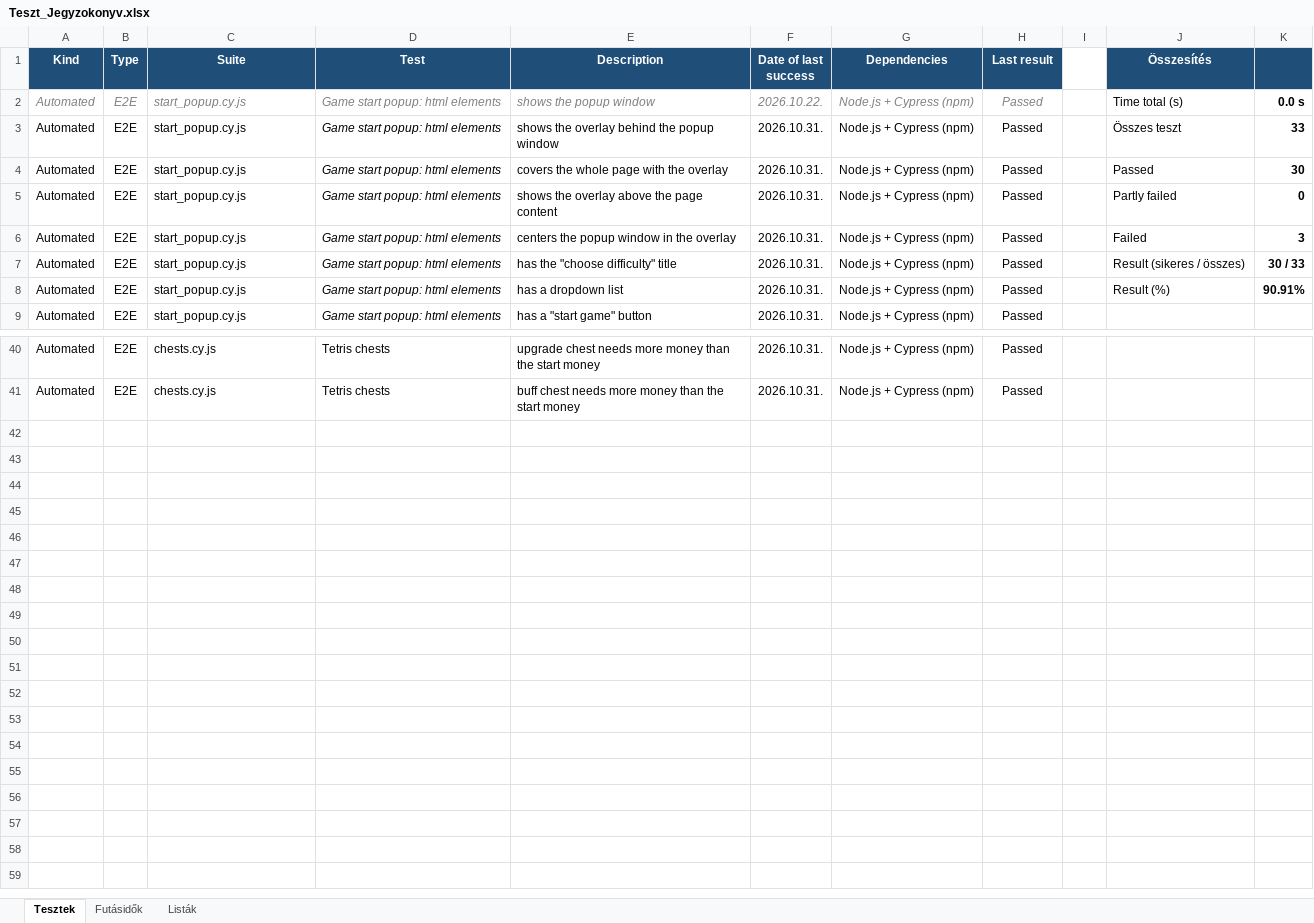
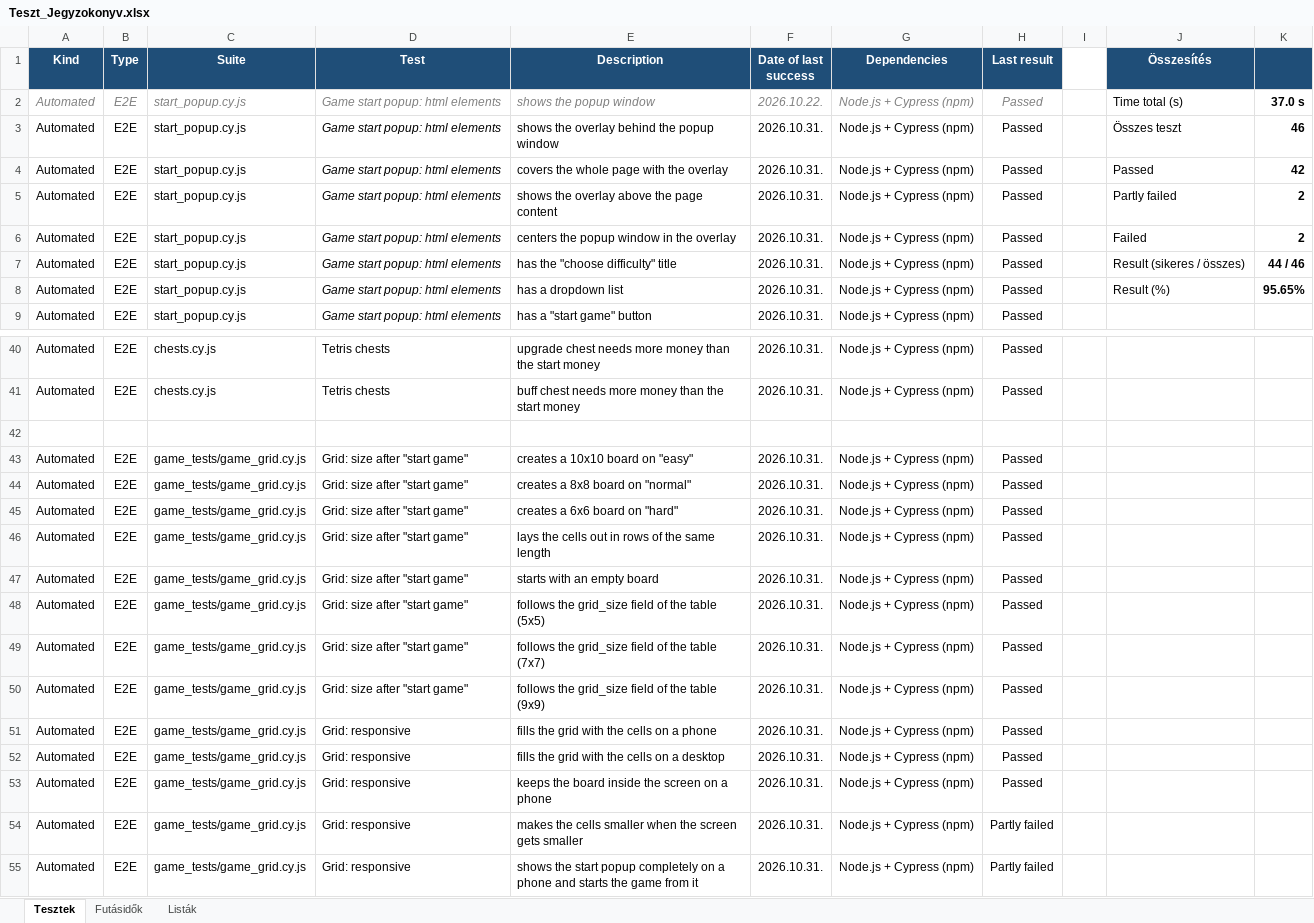
Before and after one commit to Andris07/idle_game_school_project, an Excel workbook: Documentations/Teszt_Jegyzokonyv.xlsx, sheet Tesztek, drawn as a sheet; only a part is shown, gaps mark what is left out; values as stored, in another font and other column widths than the file's, no borders; conditional formats not drawn; the diff covers the shown part only; the diff names each change by its address in the sheet, - before the commit and + after, or states it on an @@ line.

Commit message:
doc: game_grid tests + runtimes

```diff
--- a/Documentations/Teszt_Jegyzokonyv.xlsx (sheet Tesztek)
+++ b/Documentations/Teszt_Jegyzokonyv.xlsx (sheet Tesztek)
-K2: 0.0 s
+K2: 37.0 s
-K3: 33
+K3: 46
-K4: 30
+K4: 42
-K5: 0
+K5: 2
-K6: 3
+K6: 2
-K7: 30 / 33
+K7: 44 / 46
-K8: 90.91%
+K8: 95.65%
+row 42: (empty)
+row 43: Automated | E2E | game_tests/game_grid.cy.js | Grid: size after "start game" | creates a 10x10 board on "easy" | 2026.10.31. | Node.js + Cypress (npm) | Passed
+row 44: Automated | E2E | game_tests/game_grid.cy.js | Grid: size after "start game" | creates a 8x8 board on "normal" | 2026.10.31. | Node.js + Cypress (npm) | Passed
+row 45: Automated | E2E | game_tests/game_grid.cy.js | Grid: size after "start game" | creates a 6x6 board on "hard" | 2026.10.31. | Node.js + Cypress (npm) | Passed
+row 46: Automated | E2E | game_tests/game_grid.cy.js | Grid: size after "start game" | lays the cells out in rows of the same length | 2026.10.31. | Node.js + Cypress (npm) | Passed
+row 47: Automated | E2E | game_tests/game_grid.cy.js | Grid: size after "start game" | starts with an empty board | 2026.10.31. | Node.js + Cypress (npm) | Passed
+row 48: Automated | E2E | game_tests/game_grid.cy.js | Grid: size after "start game" | follows the grid_size field of the table (5x5) | 2026.10.31. | Node.js + Cypress (npm) | Passed
+row 49: Automated | E2E | game_tests/game_grid.cy.js | Grid: size after "start game" | follows the grid_size field of the table (7x7) | 2026.10.31. | Node.js + Cypress (npm) | Passed
+row 50: Automated | E2E | game_tests/game_grid.cy.js | Grid: size after "start game" | follows the grid_size field of the table (9x9) | 2026.10.31. | Node.js + Cypress (npm) | Passed
+row 51: Automated | E2E | game_tests/game_grid.cy.js | Grid: responsive | fills the grid with the cells on a phone | 2026.10.31. | Node.js + Cypress (npm) | Passed
+row 52: Automated | E2E | game_tests/game_grid.cy.js | Grid: responsive | fills the grid with the cells on a desktop | 2026.10.31. | Node.js + Cypress (npm) | Passed
+row 53: Automated | E2E | game_tests/game_grid.cy.js | Grid: responsive | keeps the board inside the screen on a phone | 2026.10.31. | Node.js + Cypress (npm) | Passed
+row 54: Automated | E2E | game_tests/game_grid.cy.js | Grid: responsive | makes the cells smaller when the screen gets smaller | 2026.10.31. | Node.js + Cypress (npm) | Partly failed
+row 55: Automated | E2E | game_tests/game_grid.cy.js | Grid: responsive | shows the start popup completely on a phone and starts the game from it | 2026.10.31. | Node.js + Cypress (npm) | Partly failed
```
Also changed, not shown: 1 edited cell elsewhere in this sheet, sheet Futásidők.
